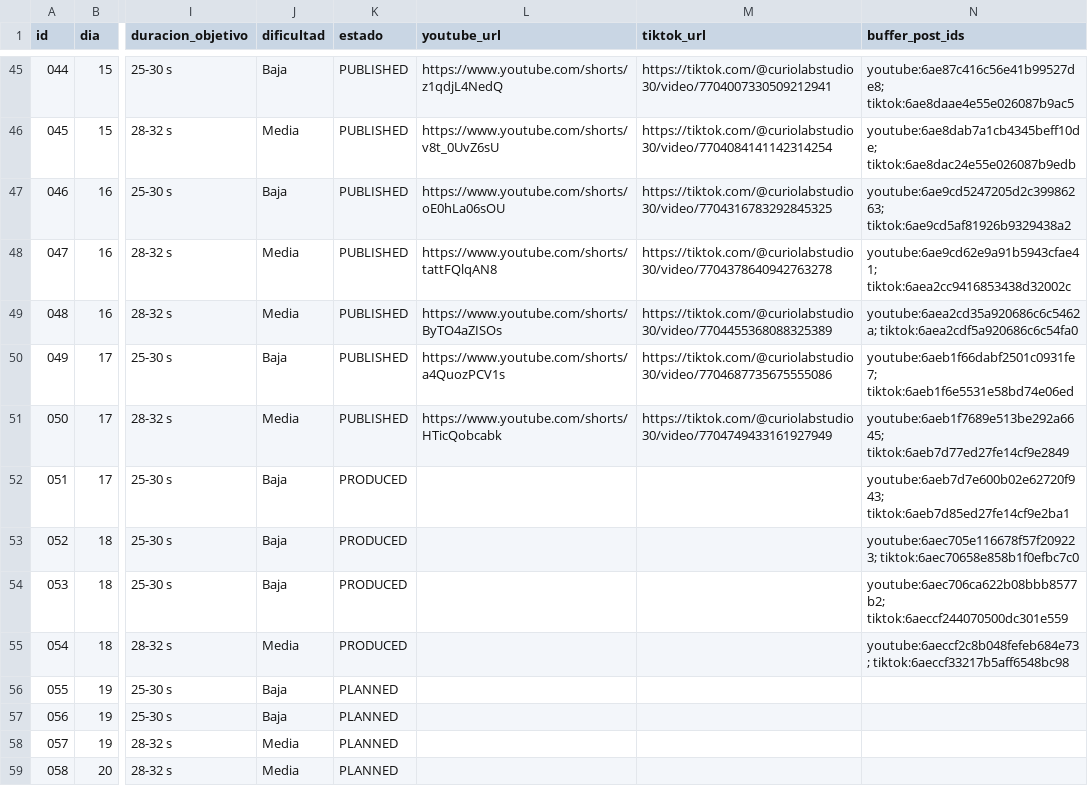
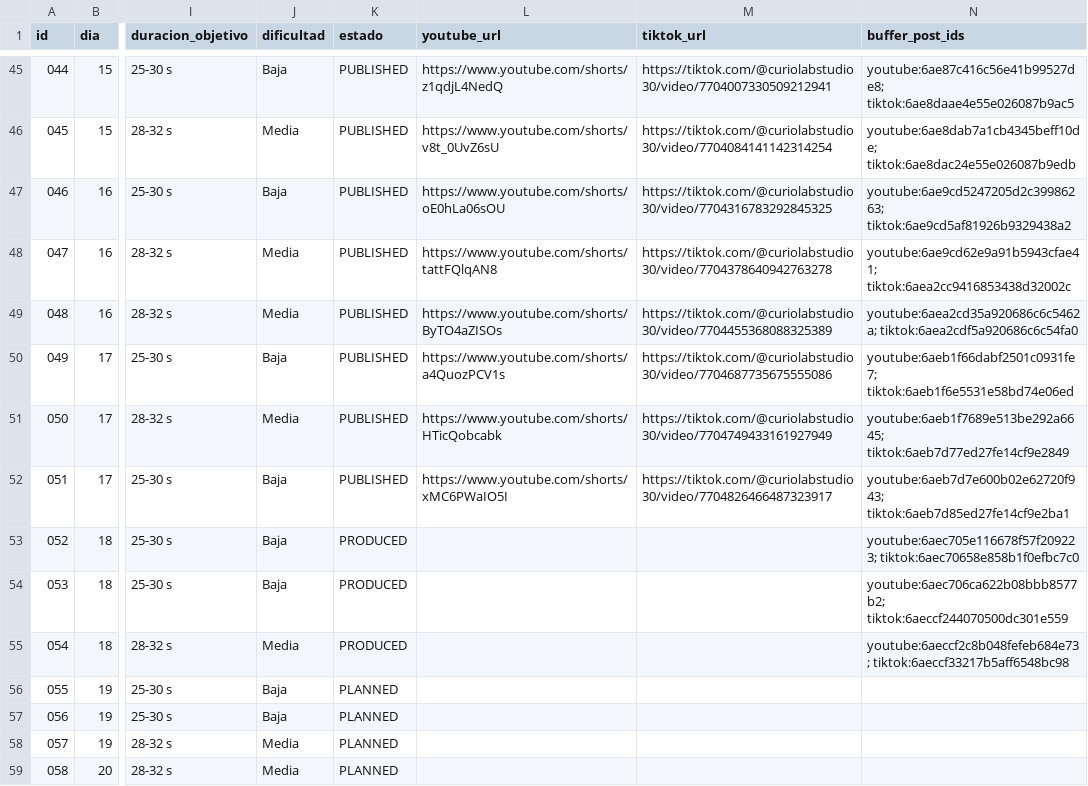
Before and after one commit to eduardomora041092-niolab/curiolab-studio-30, a CSV file: calendar/CurioLab_calendario_90.csv, drawn as a sheet; only a part is shown, gaps mark what is left out; the diff names each change by its address in the sheet, - before the commit and + after, or states it on an @@ line.

```diff
--- a/calendar/CurioLab_calendario_90.csv
+++ b/calendar/CurioLab_calendario_90.csv
-K52 (estado): PRODUCED
+K52 (estado): PUBLISHED
-L52 (youtube_url): (empty)
+L52 (youtube_url): https://www.youtube.com/shorts/xMC6PWaIO5I
-M52 (tiktok_url): (empty)
+M52 (tiktok_url): https://tiktok.com/@curiolabstudio30/video/7704826466487323917
```
Also changed, not shown: evidence/buffer/index.csv, logs/metrics.csv, 24 other files.
